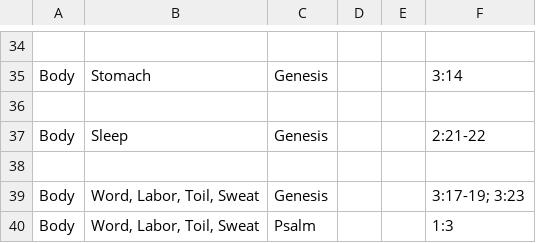
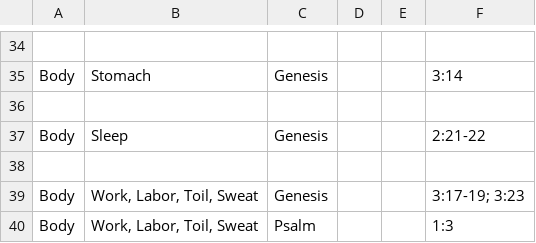
Before and after one commit to Twiggins12/BibleBlossoms, a CSV file: data/sections/body.csv, drawn as a sheet; only a part is shown, gaps mark what is left out.

Commit message:
Update body.csv

```diff
--- a/data/sections/body.csv
+++ b/data/sections/body.csv
@@ -38,3 +38,3 @@ Body,Sleep,Genesis,,,"2:21-22"
 
-Body,"Word, Labor, Toil, Sweat",Genesis,,,"3:17-19; 3:23"
-Body,"Word, Labor, Toil, Sweat",Psalm,,,"1:3"
+Body,"Work, Labor, Toil, Sweat",Genesis,,,"3:17-19; 3:23"
+Body,"Work, Labor, Toil, Sweat",Psalm,,,"1:3"
```
